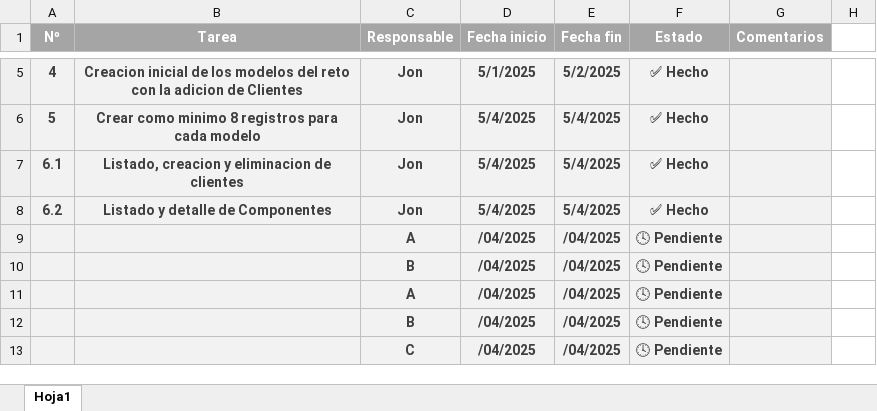
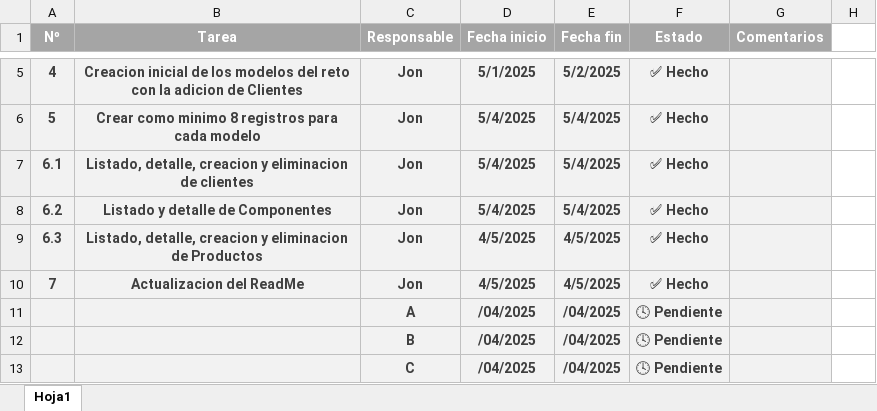
Before and after one commit to Jon8a/IW-Entregable2, an Excel workbook: Organizacion.xlsx, sheet Hoja1, drawn as a sheet; only a part is shown, gaps mark what is left out; values as stored, in another font and other column widths than the file's, no borders; removed rows and columns are numbered as before the commit, all else as after; the diff names each change by its address in the sheet, - before the commit and + after, or states it on an @@ line.

Commit message:
Listado, detalle, creacion y eliminacion de productos , modificaciones varias y actualizacion del ReadMe

```diff
--- a/Organizacion.xlsx (sheet Hoja1)
+++ b/Organizacion.xlsx (sheet Hoja1)
-B7 (Tarea): Listado, creacion y…
+B7 (Tarea): Listado, detalle, creacion y…
-row 9:  |  | A | /04/2025 | /04/2025 | 🕓 Pendiente
-row 10:  |  | B | /04/2025 | /04/2025 | 🕓 Pendiente
+row 9: 6.3 | Listado, detalle, creacion y eliminacion de Productos | Jon | 4/5/2025 | 4/5/2025 | ✅ Hecho
+row 10: 7 | Actualizacion del ReadMe | Jon | 4/5/2025 | 4/5/2025 | ✅ Hecho
```
Also changed, not shown: 11 other files.
